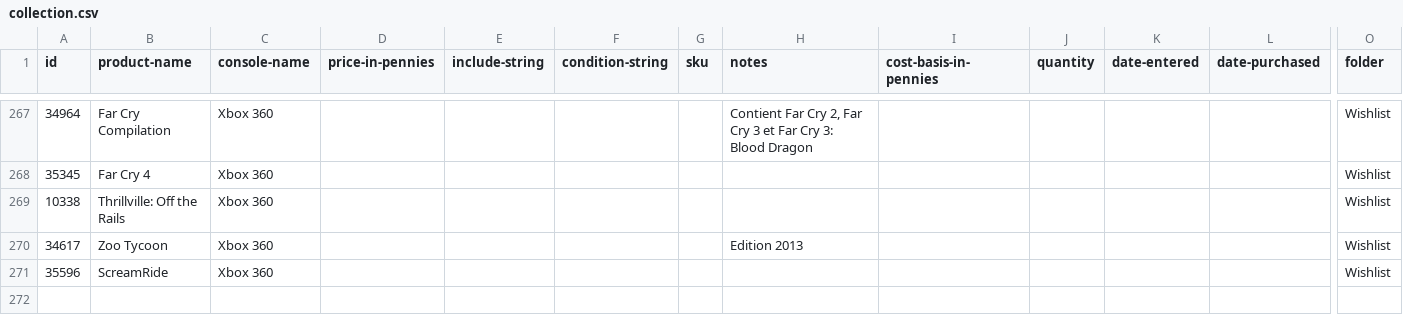
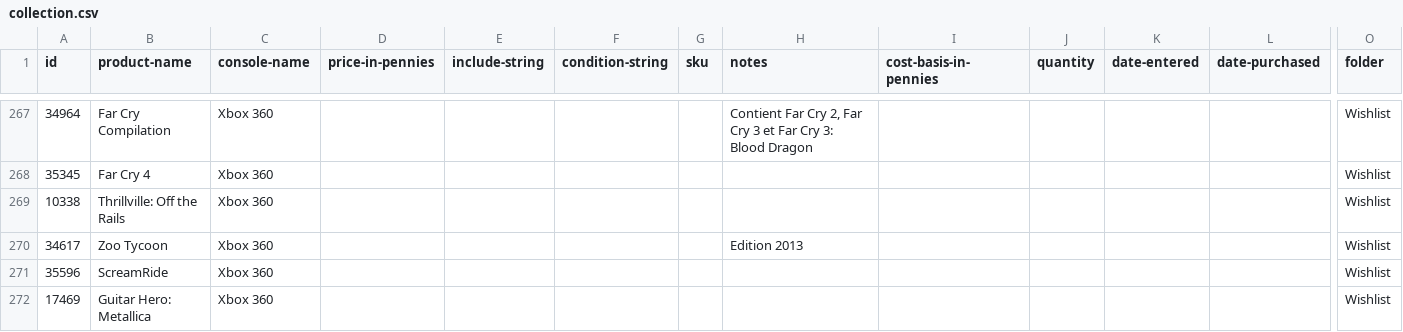
Before and after one commit to canotpixels/le-canot-a-pixels, a CSV file: data/pricecharting/collection.csv, drawn as a sheet; only a part is shown, gaps mark what is left out; rows hold the shown columns only; the diff names each change by its address in the sheet, - before the commit and + after, or states it on an @@ line.

```diff
--- a/data/pricecharting/collection.csv
+++ b/data/pricecharting/collection.csv
+row 272: 17469 | Guitar Hero: Metallica | Xbox 360 |  |  |  |  |  |  |  |  |  | Wishlist
```
Also changed, not shown: 4 other files.
